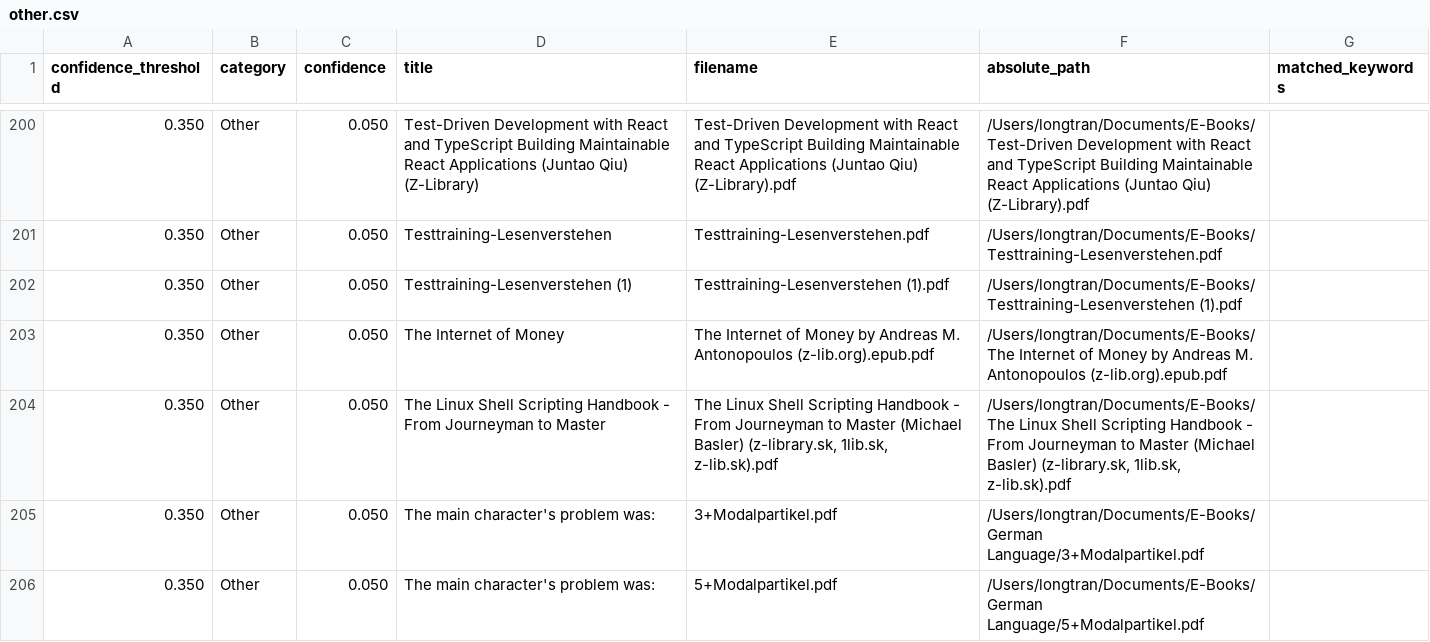
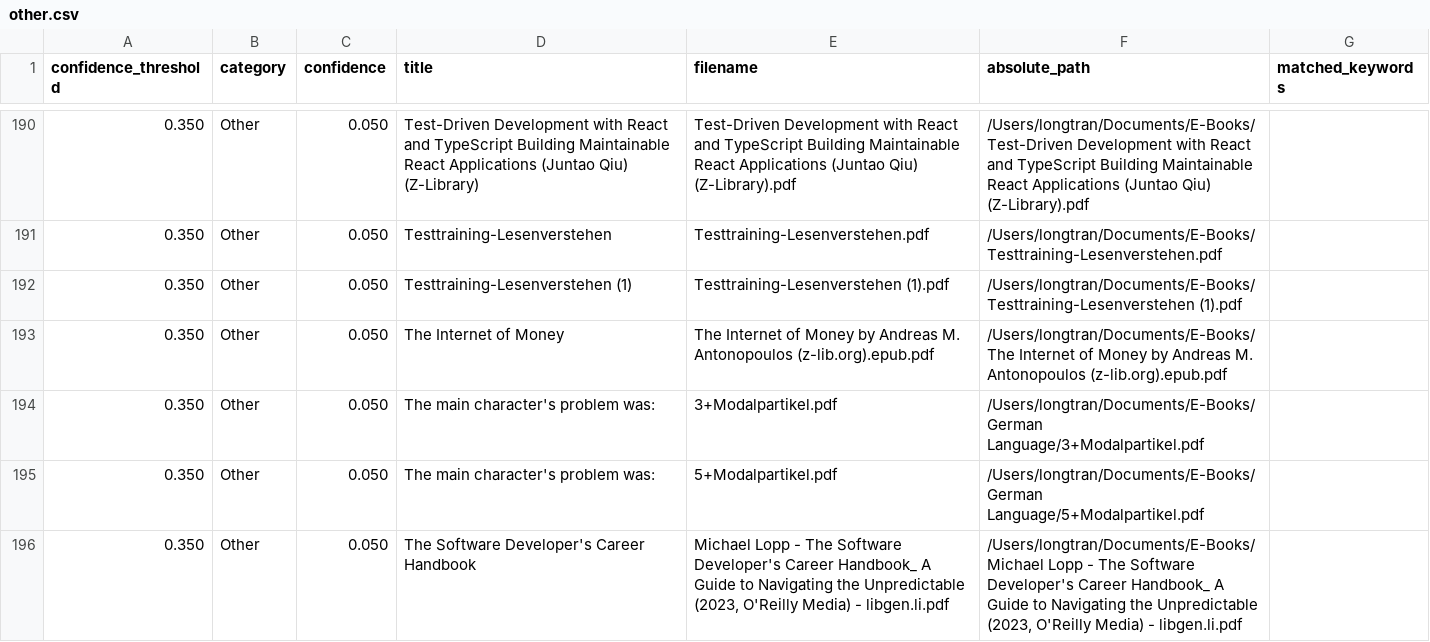
Before and after one commit to LongTran112/Semantic-Book-Recommender, a CSV file: output/low_confidence_by_category/other.csv, drawn as a sheet; only a part is shown, gaps mark what is left out; the shorter side is filled out with more unchanged rows; removed rows and columns are numbered as before the commit, all else as after; the diff covers the shown part only; the diff names each change by its address in the sheet, - before the commit and + after, or states it on an @@ line.

Commit message:
Add Fourier, Linux/System Programming, and Computer Architecture categories.
Expands classification taxonomy with three requested buckets and regenerates all index and low-confidence outputs so the new categories are immediately reflected.

```diff
--- a/output/low_confidence_by_category/other.csv
+++ b/output/low_confidence_by_category/other.csv
-row 204: 0.350 | Other | 0.050 | The Linux Shell Scripting Handbook - From Journeyman to Master | The Linux Shell Scripting Handbook - From Journeyman to Master (Michael Basler) (z-library.sk, 1lib.sk, z-lib.sk).pdf | /Users/longtran/Documents/E-Books/The Linux Shell Scripting Handbook - From Journeyman to Master (Michael Basler) (z-library.sk, 1lib.sk, z-lib.sk).pdf
```
Also changed, not shown: 2 added rows and 12 removed rows elsewhere in this file, output/low_confidence_by_category/deeplearning.csv, output/low_confidence_by_category/embedded_systems.csv, 19 other files.
